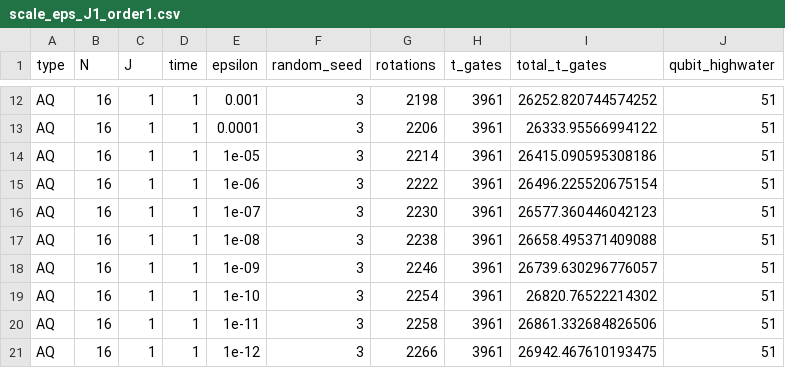
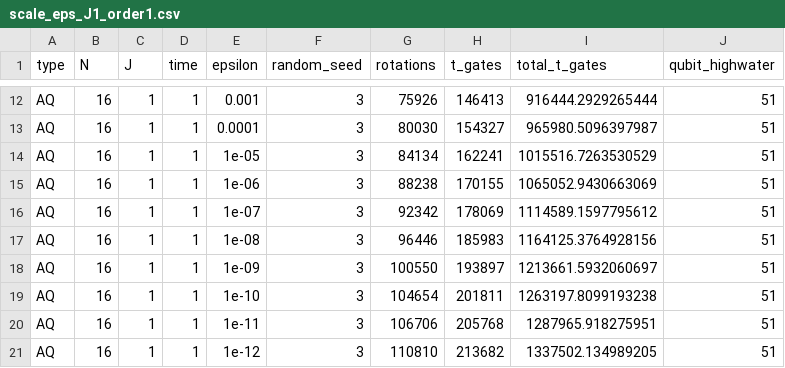
Before and after one commit to b-goldsmith/syk-simulation, a CSV file: syk_simulation/notebooks/re_data/scale_eps_J1_order1.csv, drawn as a sheet; only a part is shown, gaps mark what is left out; the diff covers the shown part only; the diff names each change by its address in the sheet, - before the commit and + after, or states it on an @@ line.

```diff
--- a/syk_simulation/notebooks/re_data/scale_eps_J1_order1.csv
+++ b/syk_simulation/notebooks/re_data/scale_eps_J1_order1.csv
-G12 (rotations): 2198
+G12 (rotations): 75926
-H12 (t_gates): 3961
+H12 (t_gates): 146413
-I12 (total_t_gates): 26252.820744574252
+I12 (total_t_gates): 916444.2929265444
-G13 (rotations): 2206
+G13 (rotations): 80030
-H13 (t_gates): 3961
+H13 (t_gates): 154327
-I13 (total_t_gates): 26333.95566994122
+I13 (total_t_gates): 965980.5096397987
-G14 (rotations): 2214
+G14 (rotations): 84134
-H14 (t_gates): 3961
+H14 (t_gates): 162241
-I14 (total_t_gates): 26415.090595308186
+I14 (total_t_gates): 1015516.7263530529
-G15 (rotations): 2222
+G15 (rotations): 88238
-H15 (t_gates): 3961
+H15 (t_gates): 170155
-I15 (total_t_gates): 26496.225520675154
+I15 (total_t_gates): 1065052.9430663069
-G16 (rotations): 2230
+G16 (rotations): 92342
-H16 (t_gates): 3961
+H16 (t_gates): 178069
-I16 (total_t_gates): 26577.360446042123
+I16 (total_t_gates): 1114589.1597795612
-G17 (rotations): 2238
+G17 (rotations): 96446
-H17 (t_gates): 3961
+H17 (t_gates): 185983
-I17 (total_t_gates): 26658.495371409088
+I17 (total_t_gates): 1164125.3764928156
-G18 (rotations): 2246
+G18 (rotations): 100550
-H18 (t_gates): 3961
+H18 (t_gates): 193897
-I18 (total_t_gates): 26739.630296776057
+I18 (total_t_gates): 1213661.5932060697
-G19 (rotations): 2254
+G19 (rotations): 104654
-H19 (t_gates): 3961
+H19 (t_gates): 201811
-I19 (total_t_gates): 26820.76522214302
+I19 (total_t_gates): 1263197.8099193238
-G20 (rotations): 2258
+G20 (rotations): 106706
-H20 (t_gates): 3961
+H20 (t_gates): 205768
-I20 (total_t_gates): 26861.332684826506
+I20 (total_t_gates): 1287965.918275951
-G21 (rotations): 2266
+G21 (rotations): 110810
-H21 (t_gates): 3961
+H21 (t_gates): 213682
-I21 (total_t_gates): 26942.467610193475
+I21 (total_t_gates): 1337502.134989205
```
Also changed, not shown: 90 edited cells elsewhere in this file, 4 other files.
